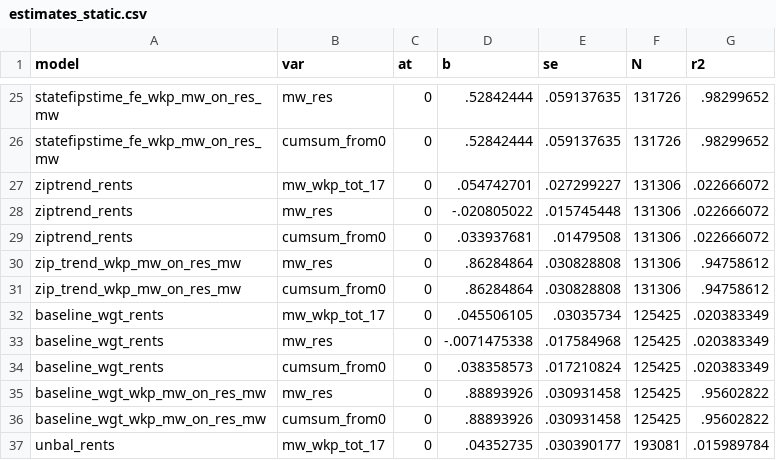
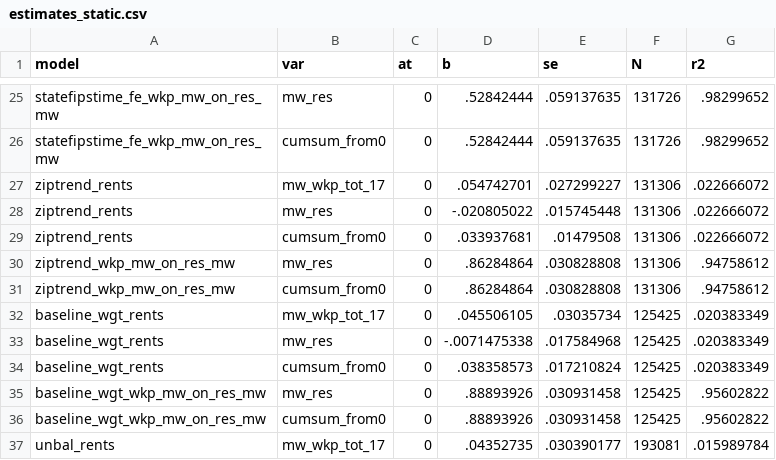
Before and after one commit to diegogentilepassaro/min_wage_rent, a CSV file: analysis/fd_robustness/output/estimates_static.csv, drawn as a sheet; only a part is shown, gaps mark what is left out.

Commit message:
Make tables work #163

```diff
--- a/analysis/fd_robustness/output/estimates_static.csv
+++ b/analysis/fd_robustness/output/estimates_static.csv
@@ -29,4 +29,4 @@ ziptrend_rents,mw_res,0,-.020805022,.015745448,131306,.022666072
 ziptrend_rents,cumsum_from0,0,.033937681,.01479508,131306,.022666072
-zip_trend_wkp_mw_on_res_mw,mw_res,0,.86284864,.030828808,131306,.94758612
-zip_trend_wkp_mw_on_res_mw,cumsum_from0,0,.86284864,.030828808,131306,.94758612
+ziptrend_wkp_mw_on_res_mw,mw_res,0,.86284864,.030828808,131306,.94758612
+ziptrend_wkp_mw_on_res_mw,cumsum_from0,0,.86284864,.030828808,131306,.94758612
 baseline_wgt_rents,mw_wkp_tot_17,0,.045506105,.03035734,125425,.020383349
```
Also changed, not shown: 9 other files.
